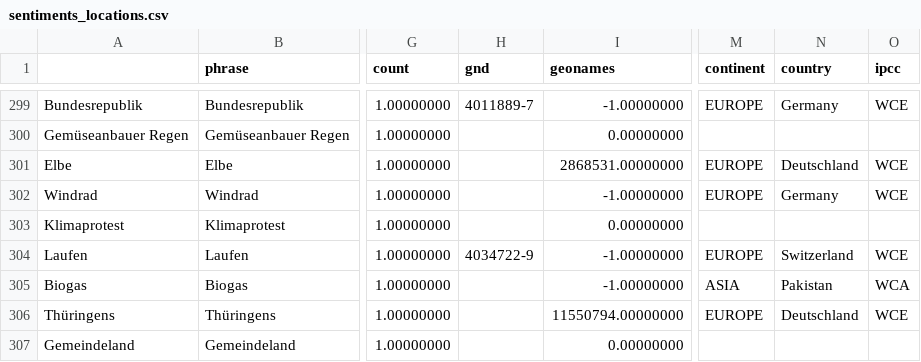
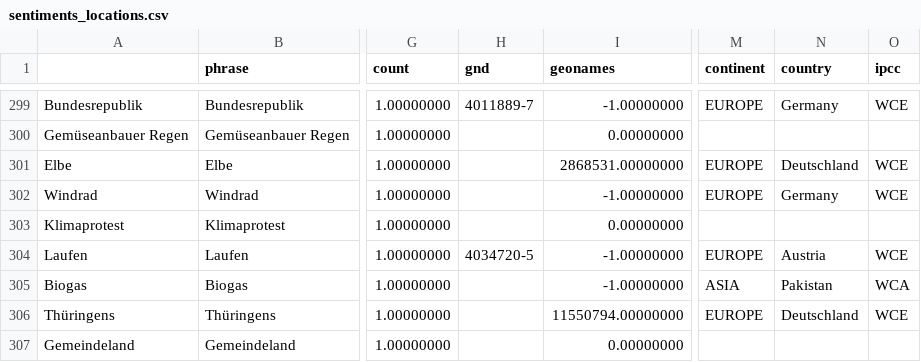
Before and after one commit to daschu83-news/energyIsComing, a CSV file: csv/sentiments_locations.csv, drawn as a sheet; only a part is shown, gaps mark what is left out; the diff names each change by its address in the sheet, - before the commit and + after, or states it on an @@ line.

Commit message:
Commit from GitHub Actions (entities:0.0)

```diff
--- a/csv/sentiments_locations.csv
+++ b/csv/sentiments_locations.csv
-H304 (gnd): 4034722-9
+H304 (gnd): 4034720-5
-N304 (country): Switzerland
+N304 (country): Austria
```
